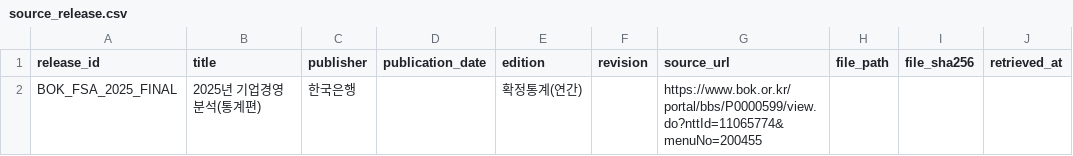
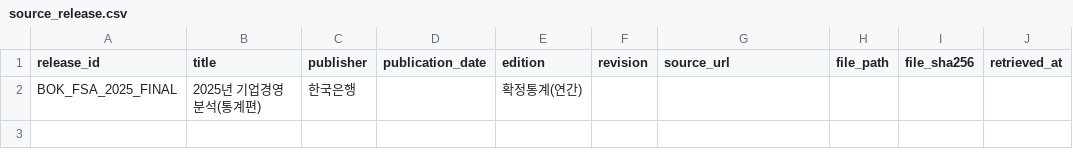
Before and after one commit to loansight-ai/code, a CSV file: backend/data/bok/source_release.csv, drawn as a sheet; only a part is shown; the diff names each change by its address in the sheet, - before the commit and + after, or states it on an @@ line.

```diff
--- a/backend/data/bok/source_release.csv
+++ b/backend/data/bok/source_release.csv
-G2 (source_url): https://www.bok.or.kr/portal/bbs/P0000599/view.do?nttId=11065774&menuNo=200455
+G2 (source_url): (empty)
```
Also changed, not shown: backend/data/bok/metric_definitions.csv, 10 other files.
